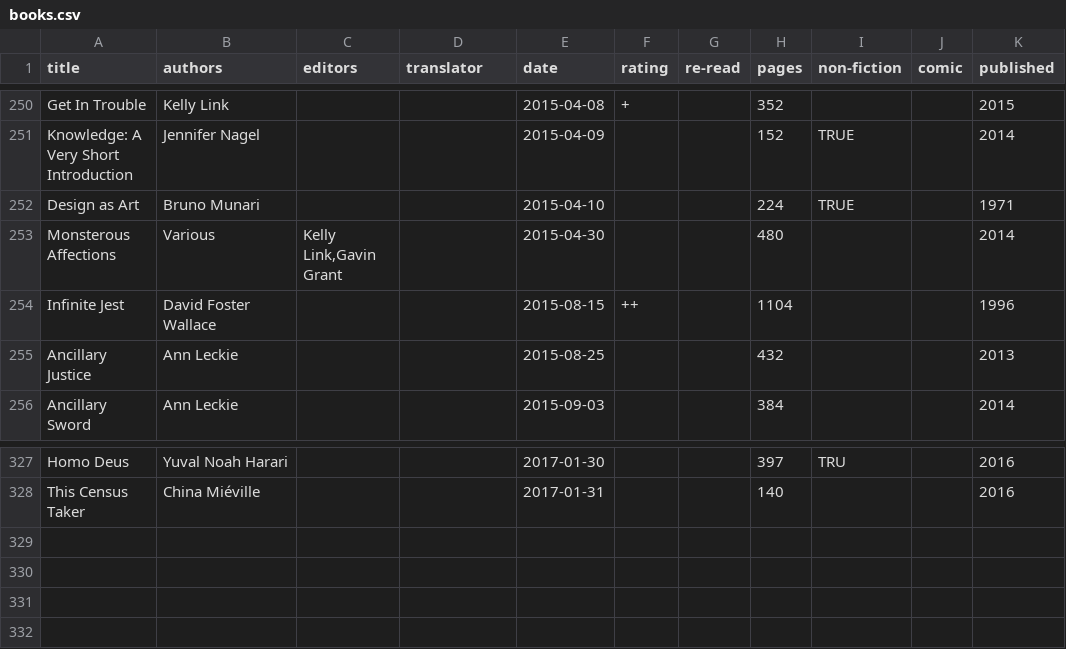
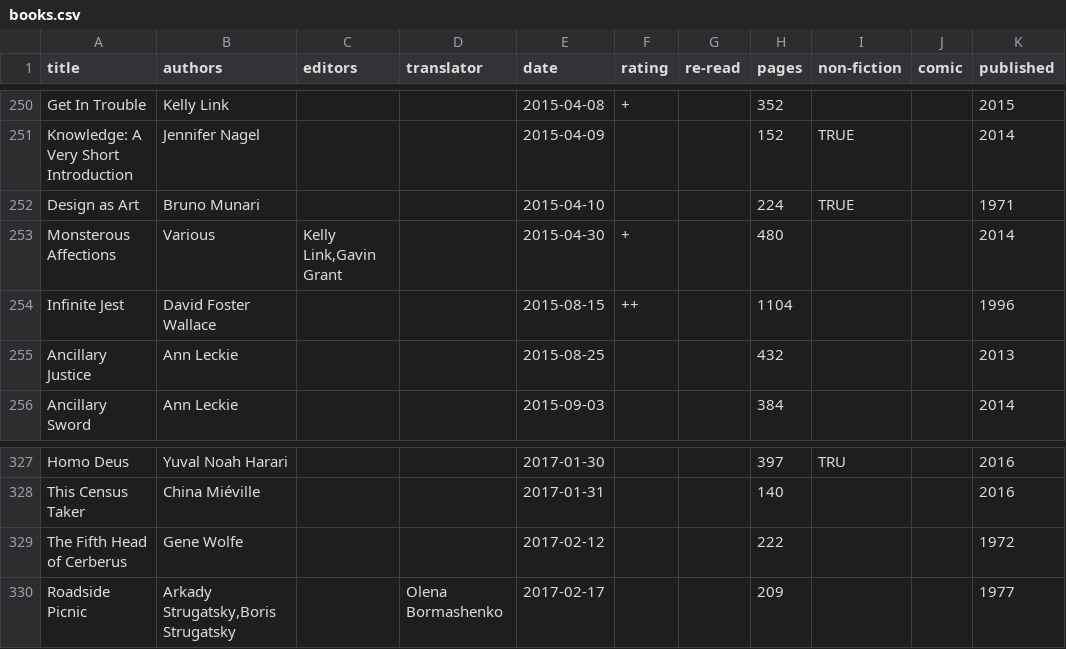
Before and after one commit to tomgp/tomgp.github.io, a CSV file: data/books.csv, drawn as a sheet; only a part is shown, gaps mark what is left out.

Commit message:
data

```diff
--- a/data/books.csv
+++ b/data/books.csv
@@ -252,3 +252,3 @@ Knowledge: A Very Short Introduction,Jennifer Nagel,,,2015-04-09,,,152,TRUE,,201
 Design as Art,Bruno Munari,,,2015-04-10,,,224,TRUE,,1971
-Monsterous Affections,Various,"Kelly Link,Gavin Grant",,2015-04-30,,,480,,,2014
+Monsterous Affections,Various,"Kelly Link,Gavin Grant",,2015-04-30,+,,480,,,2014
 Infinite Jest,David Foster Wallace,,,2015-08-15,++,,1104,,,1996
@@ -328 +328,3 @@ Homo Deus,Yuval Noah Harari,,,2017-01-30,,,397,TRU,,2016
 This Census Taker,China Miéville,,,2017-01-31,,,140,,,2016
+The Fifth Head of Cerberus,Gene Wolfe,,,2017-02-12,,,222,,,1972
+Roadside Picnic,"Arkady Strugatsky,Boris Strugatsky",,Olena Bormashenko,2017-02-17,,,209,,,1977
```
